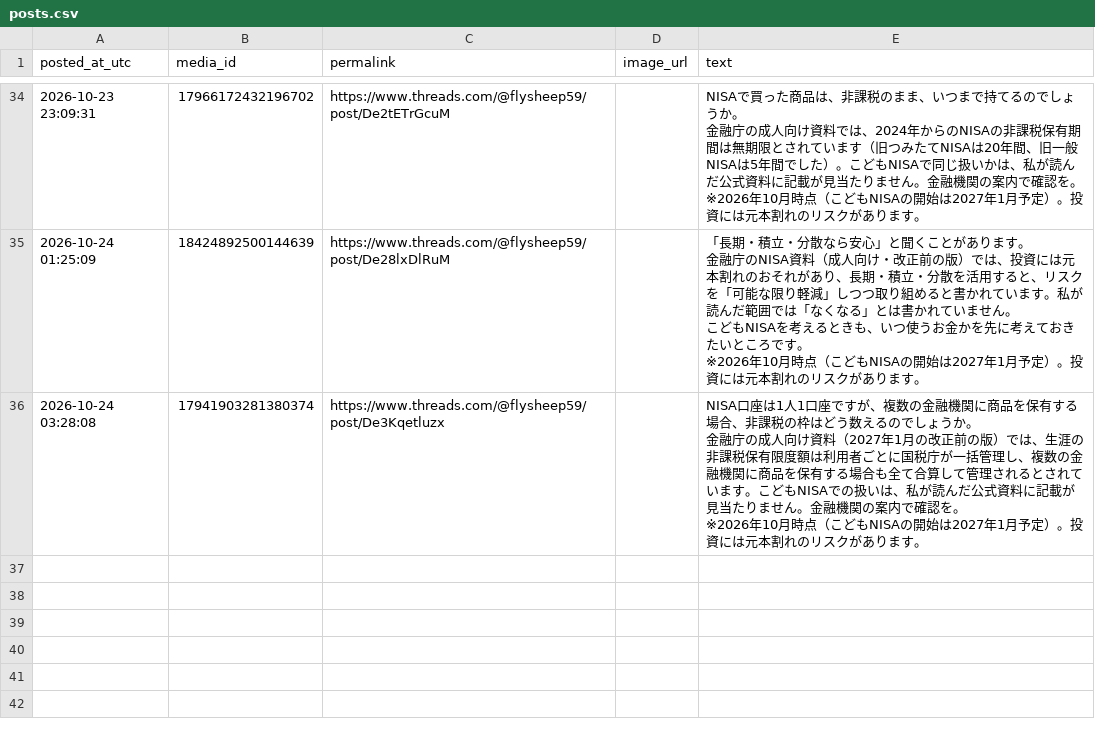
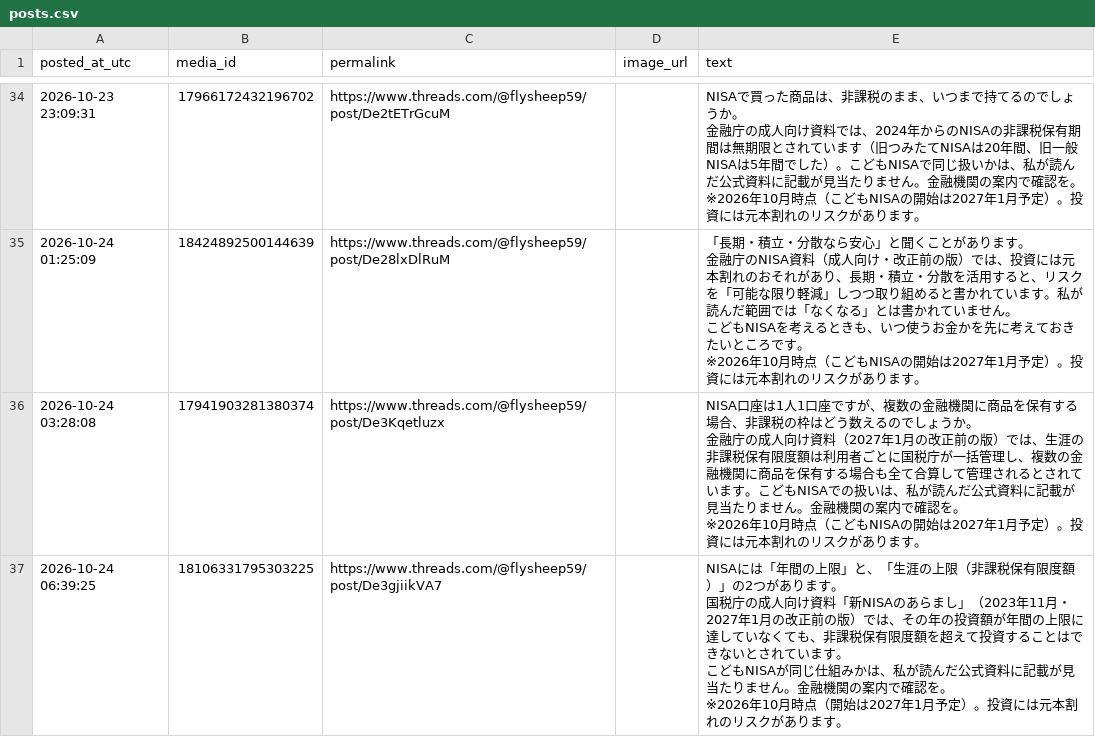
Before and after one commit to takochi92/afe, a CSV file: records/posts.csv, drawn as a sheet; only a part is shown, gaps mark what is left out; ↵ is a line break in a cell; the diff names each change by its address in the sheet, - before the commit and + after, or states it on an @@ line.

```diff
--- a/records/posts.csv
+++ b/records/posts.csv
+row 37: 2026-10-24 06:39:25 | 18106331795303225 | https://www.threads.com/@flysheep59/post/De3gjiikVA7 |  | NISAには「年間の上限」と、「生涯の上限（非課税保有限度額）」の2つがあります。 ↵ 国税庁の成人向け資料「新NISAのあらまし」（2023年11月・2027年1月の改正前の版）では、その年の投資額が年間の上限に達していなくても、非課税保有限度額を超えて投資することはできないとされています。 ↵ こどもNISAが同じ仕組みかは、私が読んだ公式資料に記載が見当たりません。金融機関の案内で確認を。 ↵ ※2026年10月時点（開始は2027年1月予定）。投資には元本割れのリスクがあります。
```
Also changed, not shown: 4 other files.
